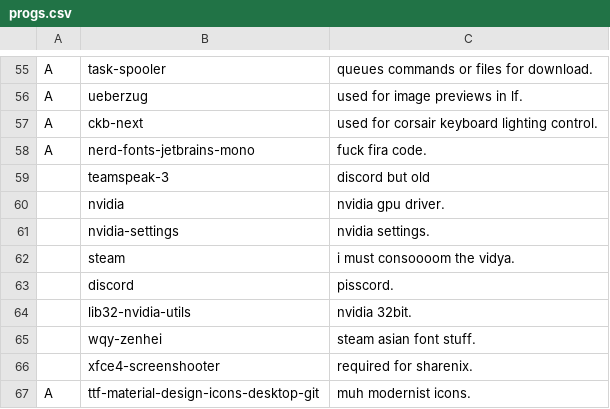
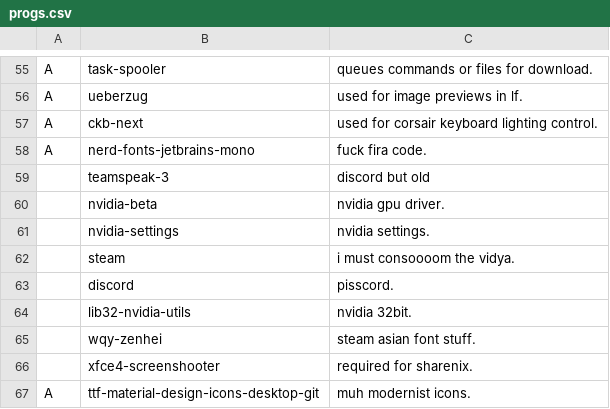
Before and after one commit to elwolf6/LARBS, a CSV file: progs.csv, drawn as a sheet; only a part is shown, gaps mark what is left out.

Commit message:
Update progs.csv

```diff
--- a/progs.csv
+++ b/progs.csv
@@ -59,3 +59,3 @@ A,nerd-fonts-jetbrains-mono,"fuck fira code."
 ,teamspeak-3,"discord but old"
-,nvidia,"nvidia gpu driver."
+,nvidia-beta,"nvidia gpu driver."
 ,nvidia-settings,"nvidia settings."
```
